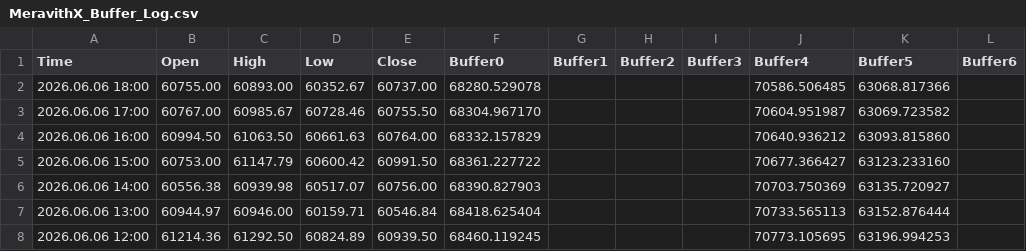
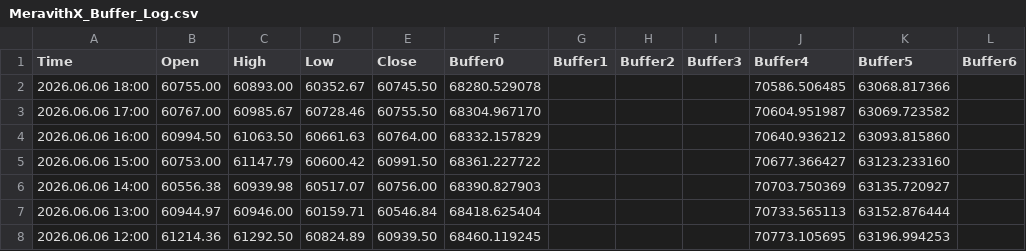
Before and after one commit to davidignatius1811/mt5-meravith-data, a CSV file: MeravithX_Buffer_Log.csv, drawn as a sheet; only a part is shown; the diff names each change by its address in the sheet, - before the commit and + after, or states it on an @@ line.

Commit message:
MT5 data update 2026-06-06 21:28:07

```diff
--- a/MeravithX_Buffer_Log.csv
+++ b/MeravithX_Buffer_Log.csv
-E2 (Close): 60737.00
+E2 (Close): 60745.50
```
